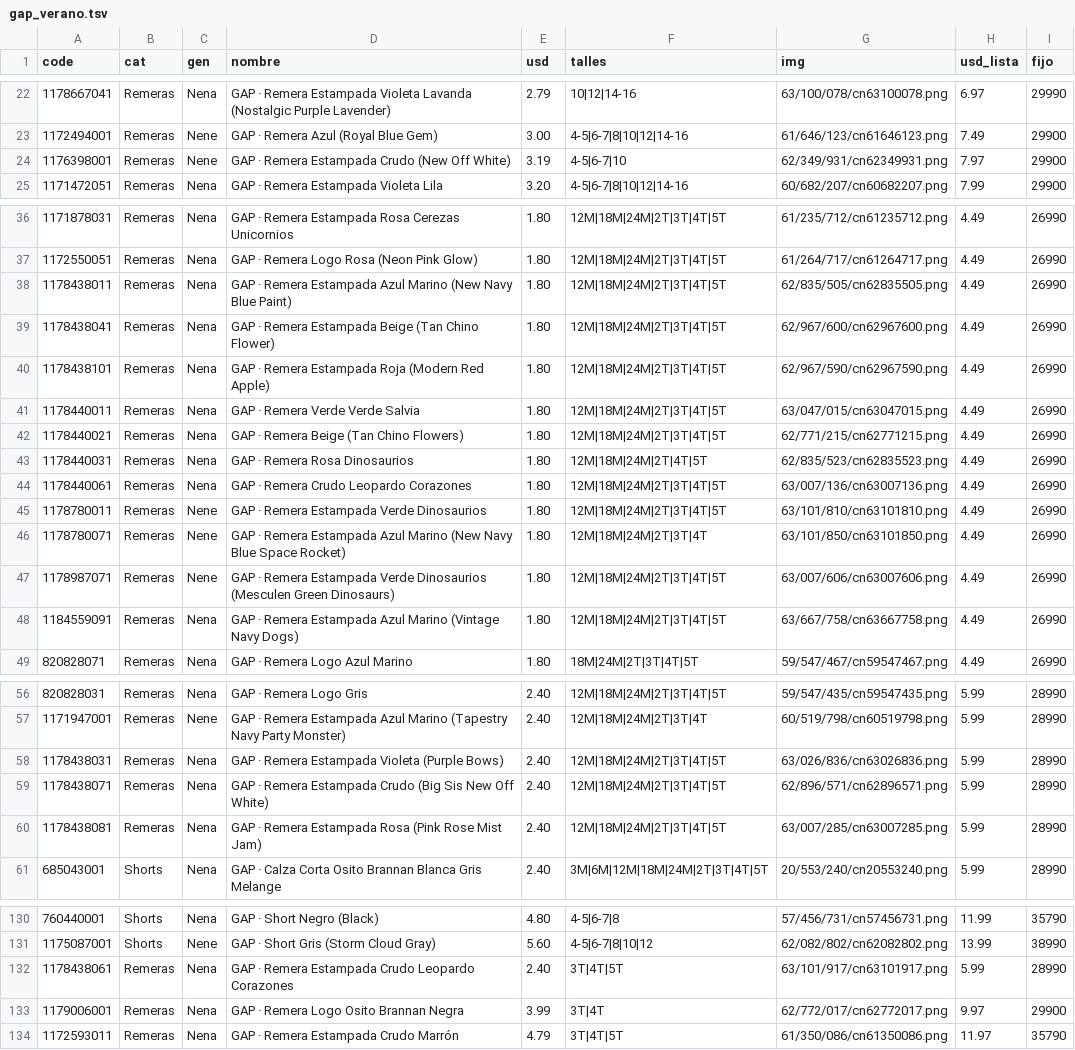
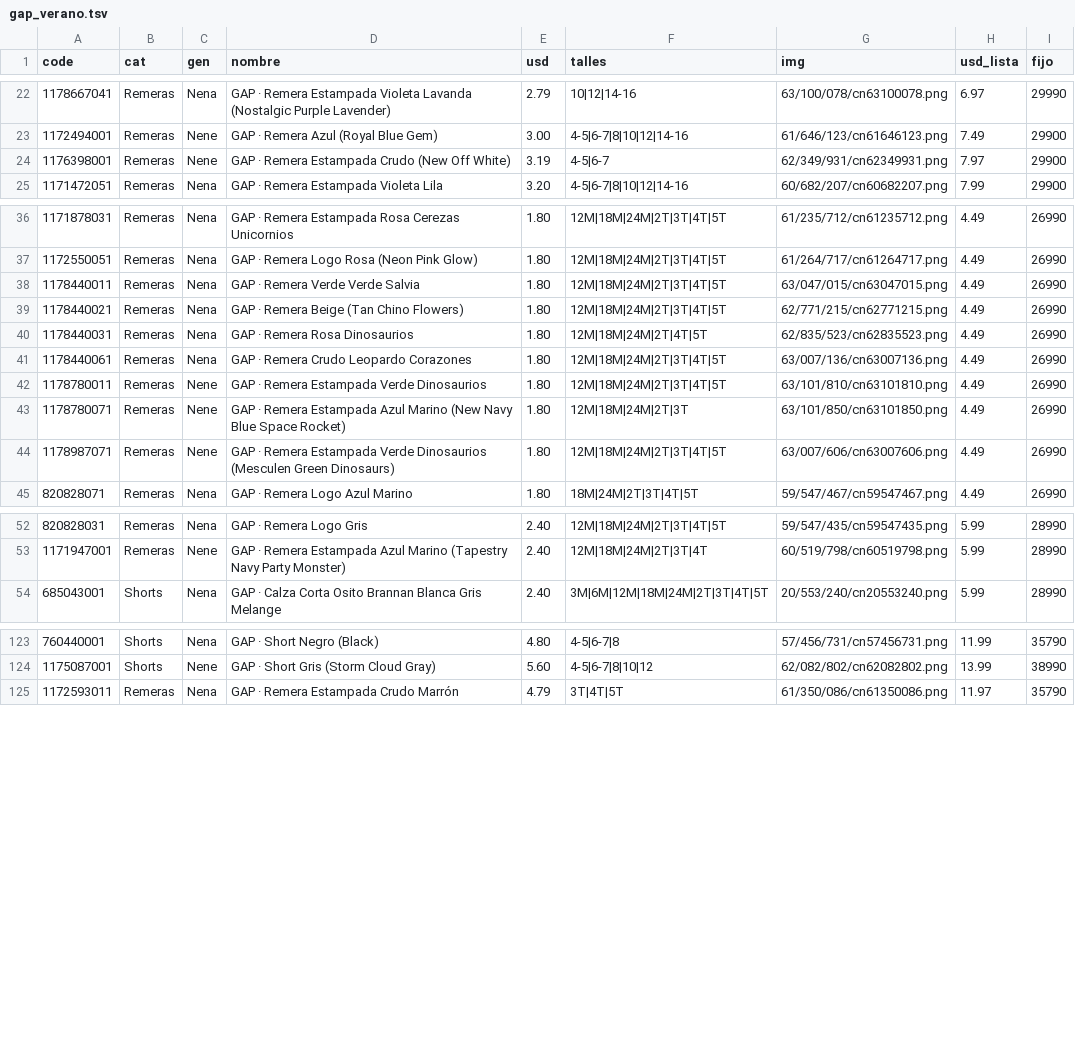
Before and after one commit to pcampodoni-ux/topp-preventa, a TSV file: tools/gap_verano.tsv, drawn as a sheet; only a part is shown, gaps mark what is left out; the diff covers the shown part only.

```diff
--- a/tools/gap_verano.tsv
+++ b/tools/gap_verano.tsv
@@ -23,3 +23,3 @@ code	cat	gen	nombre	usd	talles	img	usd_lista	fijo
 1172494001	Remeras	Nene	GAP · Remera Azul (Royal Blue Gem)	3.00	4-5|6-7|8|10|12|14-16	61/646/123/cn61646123.png	7.49	29900
-1176398001	Remeras	Nene	GAP · Remera Estampada Crudo (New Off White)	3.19	4-5|6-7|10	62/349/931/cn62349931.png	7.97	29900
+1176398001	Remeras	Nene	GAP · Remera Estampada Crudo (New Off White)	3.19	4-5|6-7	62/349/931/cn62349931.png	7.97	29900
 1171472051	Remeras	Nena	GAP · Remera Estampada Violeta Lila	3.20	4-5|6-7|8|10|12|14-16	60/682/207/cn60682207.png	7.99	29900
@@ -37,5 +37,2 @@ code	cat	gen	nombre	usd	talles	img	usd_lista	fijo
 1172550051	Remeras	Nena	GAP · Remera Logo Rosa (Neon Pink Glow)	1.80	12M|18M|24M|2T|3T|4T|5T	61/264/717/cn61264717.png	4.49	26990
-1178438011	Remeras	Nena	GAP · Remera Estampada Azul Marino (New Navy Blue Paint)	1.80	12M|18M|24M|2T|3T|4T|5T	62/835/505/cn62835505.png	4.49	26990
-1178438041	Remeras	Nena	GAP · Remera Estampada Beige (Tan Chino Flower)	1.80	12M|18M|24M|2T|3T|4T|5T	62/967/600/cn62967600.png	4.49	26990
-1178438101	Remeras	Nena	GAP · Remera Estampada Roja (Modern Red Apple)	1.80	12M|18M|24M|2T|3T|4T|5T	62/967/590/cn62967590.png	4.49	26990
 1178440011	Remeras	Nena	GAP · Remera Verde Verde Salvia	1.80	12M|18M|24M|2T|3T|4T|5T	63/047/015/cn63047015.png	4.49	26990
@@ -45,5 +42,4 @@ code	cat	gen	nombre	usd	talles	img	usd_lista	fijo
 1178780011	Remeras	Nene	GAP · Remera Estampada Verde Dinosaurios	1.80	12M|18M|24M|2T|3T|4T|5T	63/101/810/cn63101810.png	4.49	26990
-1178780071	Remeras	Nene	GAP · Remera Estampada Azul Marino (New Navy Blue Space Rocket)	1.80	12M|18M|24M|2T|3T|4T	63/101/850/cn63101850.png	4.49	26990
+1178780071	Remeras	Nene	GAP · Remera Estampada Azul Marino (New Navy Blue Space Rocket)	1.80	12M|18M|24M|2T|3T	63/101/850/cn63101850.png	4.49	26990
 1178987071	Remeras	Nene	GAP · Remera Estampada Verde Dinosaurios (Mesculen Green Dinosaurs)	1.80	12M|18M|24M|2T|3T|4T|5T	63/007/606/cn63007606.png	4.49	26990
-1184559091	Remeras	Nena	GAP · Remera Estampada Azul Marino (Vintage Navy Dogs)	1.80	12M|18M|24M|2T|3T|4T|5T	63/667/758/cn63667758.png	4.49	26990
 820828071	Remeras	Nena	GAP · Remera Logo Azul Marino	1.80	18M|24M|2T|3T|4T|5T	59/547/467/cn59547467.png	4.49	26990
@@ -57,5 +53,2 @@ code	cat	gen	nombre	usd	talles	img	usd_lista	fijo
 1171947001	Remeras	Nene	GAP · Remera Estampada Azul Marino (Tapestry Navy Party Monster)	2.40	12M|18M|24M|2T|3T|4T	60/519/798/cn60519798.png	5.99	28990
-1178438031	Remeras	Nena	GAP · Remera Estampada Violeta (Purple Bows)	2.40	12M|18M|24M|2T|3T|4T|5T	63/026/836/cn63026836.png	5.99	28990
-1178438071	Remeras	Nena	GAP · Remera Estampada Crudo (Big Sis New Off White)	2.40	12M|18M|24M|2T|3T|4T|5T	62/896/571/cn62896571.png	5.99	28990
-1178438081	Remeras	Nena	GAP · Remera Estampada Rosa (Pink Rose Mist Jam)	2.40	12M|18M|24M|2T|3T|4T|5T	63/007/285/cn63007285.png	5.99	28990
 685043001	Shorts	Nena	GAP · Calza Corta Osito Brannan Blanca Gris Melange	2.40	3M|6M|12M|18M|24M|2T|3T|4T|5T	20/553/240/cn20553240.png	5.99	28990
@@ -131,4 +124,2 @@ code	cat	gen	nombre	usd	talles	img	usd_lista	fijo
 1175087001	Shorts	Nene	GAP · Short Gris (Storm Cloud Gray)	5.60	4-5|6-7|8|10|12	62/082/802/cn62082802.png	13.99	38990
-1178438061	Remeras	Nena	GAP · Remera Estampada Crudo Leopardo Corazones	2.40	3T|4T|5T	63/101/917/cn63101917.png	5.99	28990
-1179006001	Remeras	Nena	GAP · Remera Logo Osito Brannan Negra	3.99	3T|4T	62/772/017/cn62772017.png	9.97	29900
 1172593011	Remeras	Nena	GAP · Remera Estampada Crudo Marrón	4.79	3T|4T|5T	61/350/086/cn61350086.png	11.97	35790
```
Also changed, not shown: 1 edited cell elsewhere in this file, tools/carters_verano.tsv, tools/hm_verano.tsv, 4 other files.
